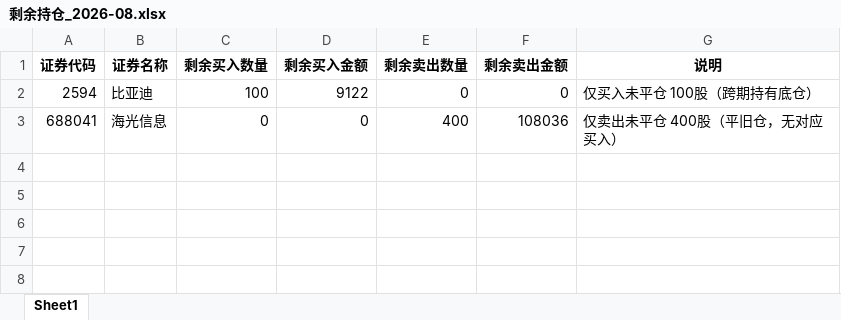
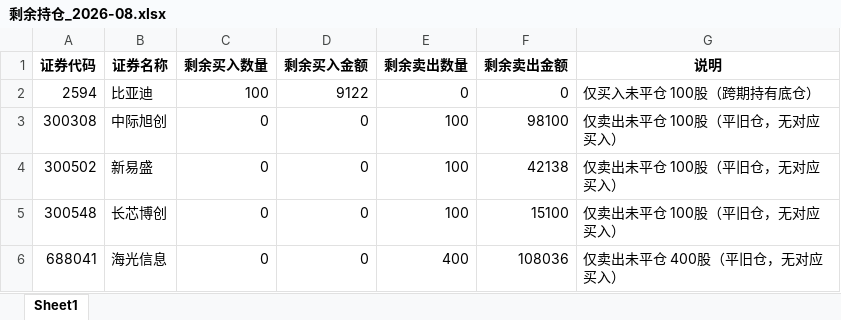
Before and after one commit to ooojedyooo/short-term-trading, an Excel workbook: reports/剩余持仓_2026-08.xlsx, sheet Sheet1, drawn as a sheet; values as stored, in another font and other column widths than the file's, no borders; the diff names each change by its address in the sheet, - before the commit and + after, or states it on an @@ line.

```diff
--- a/reports/剩余持仓_2026-08.xlsx (sheet Sheet1)
+++ b/reports/剩余持仓_2026-08.xlsx (sheet Sheet1)
+row 3: 300308 | 中际旭创 | 0 | 0 | 100 | 98100 | 仅卖出未平仓 100股（平旧仓，无对应买入）
+row 4: 300502 | 新易盛 | 0 | 0 | 100 | 42138 | 仅卖出未平仓 100股（平旧仓，无对应买入）
+row 5: 300548 | 长芯博创 | 0 | 0 | 100 | 15100 | 仅卖出未平仓 100股（平旧仓，无对应买入）
```
Also changed, not shown: reports/剩余持仓_2026年度.xlsx, 股票交易盈亏汇总.xlsx, 7 other files.
